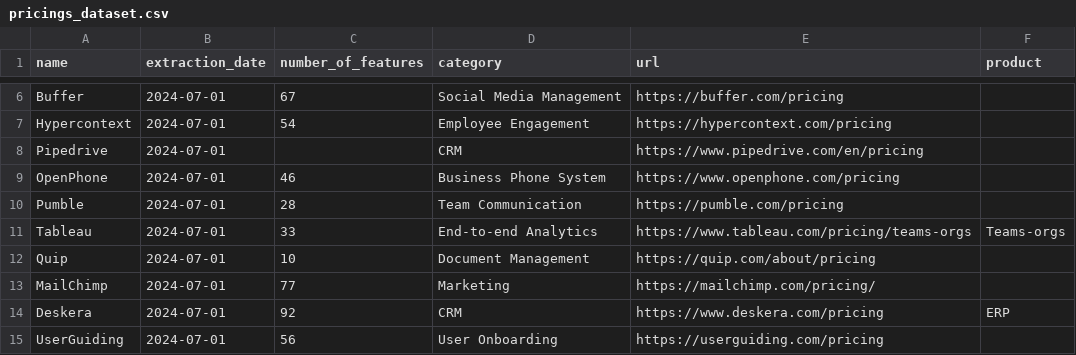
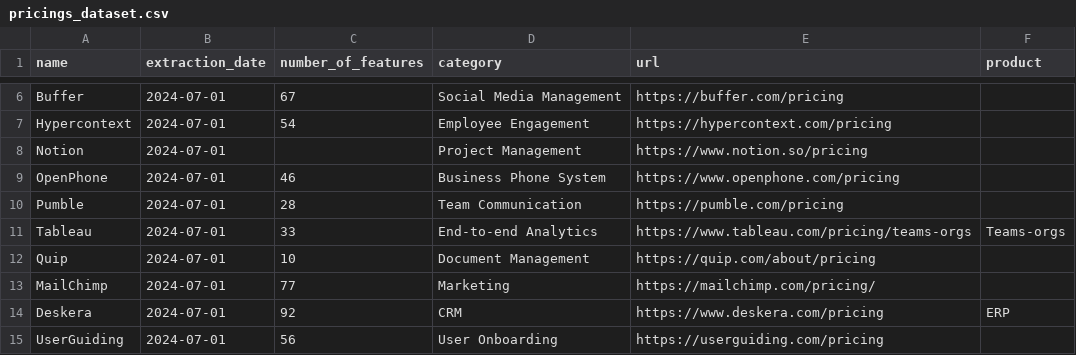
Before and after one commit to isa-group/SaaS-analysis, a CSV file: data/pricings_dataset.csv, drawn as a sheet; only a part is shown, gaps mark what is left out.

Commit message:
FEAT: SUBSTITUTED PIPEDRIVE FOR NOTION

```diff
--- a/data/pricings_dataset.csv
+++ b/data/pricings_dataset.csv
@@ -7,3 +7,3 @@ Buffer,2024-07-01,67,Social Media Management,https://buffer.com/pricing,
 Hypercontext,2024-07-01,54,Employee Engagement,https://hypercontext.com/pricing,
-Pipedrive,2024-07-01,,CRM,https://www.pipedrive.com/en/pricing,
+Notion,2024-07-01,,Project Management,https://www.notion.so/pricing,
 OpenPhone,2024-07-01,46,Business Phone System,https://www.openphone.com/pricing,
```
Also changed, not shown: 3 other files.
